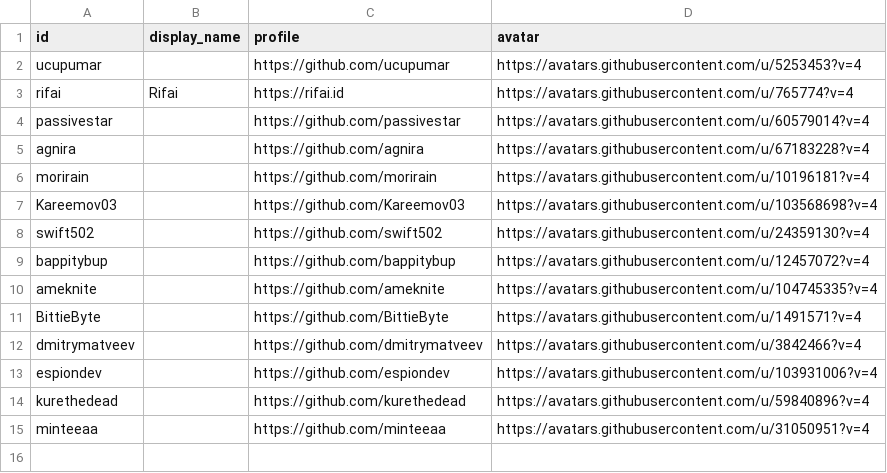
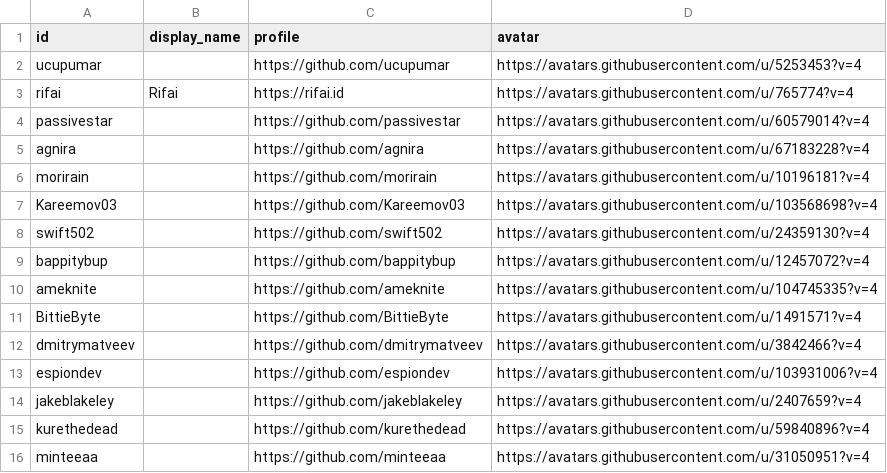
Before and after one commit to ucupumar/ucupaint-wiki, a CSV file: data/contributors.csv, drawn as a sheet; the diff names each change by its address in the sheet, - before the commit and + after, or states it on an @@ line.

```diff
--- a/data/contributors.csv
+++ b/data/contributors.csv
+row 14: jakeblakeley |  | https://github.com/jakeblakeley | https://avatars.githubusercontent.com/u/2407659?v=4
```
Also changed, not shown: 1 other file.
